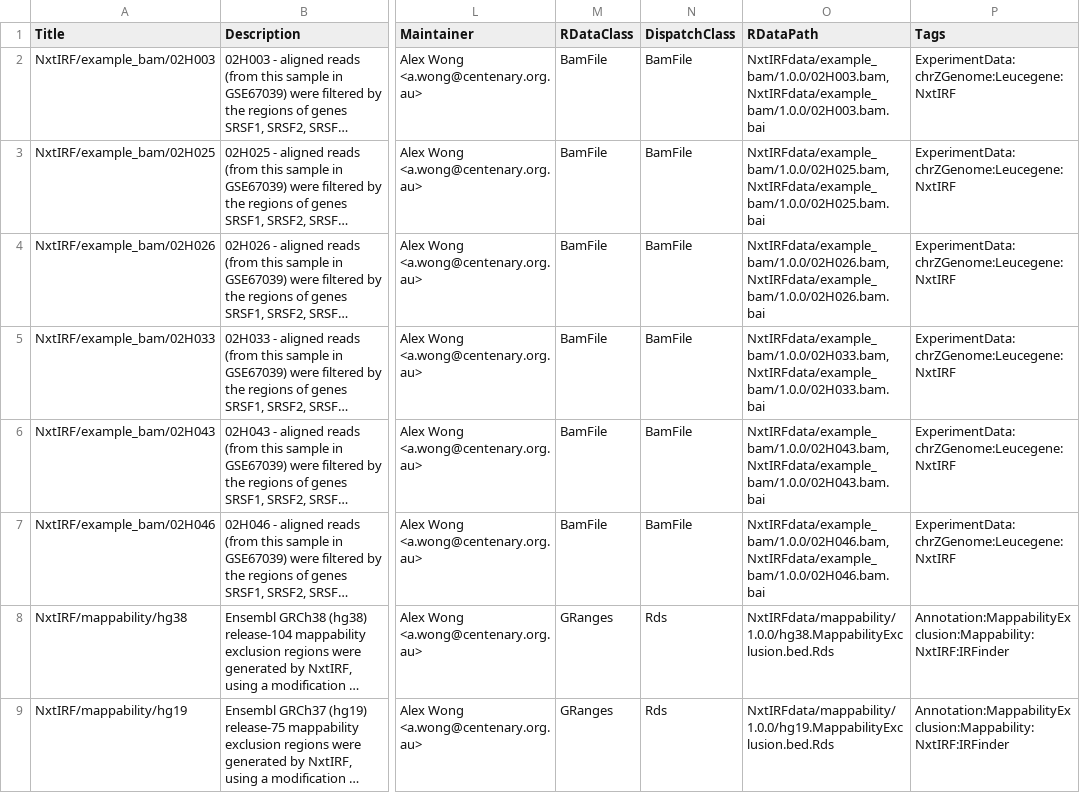
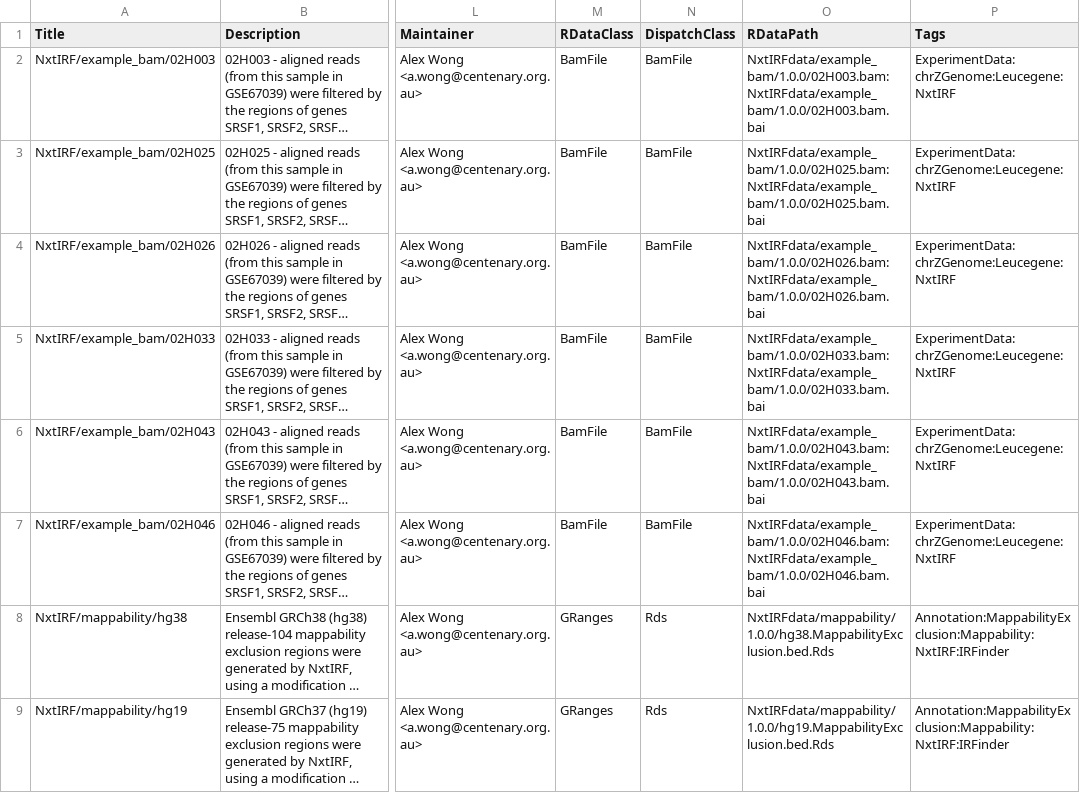
Before and after one commit to bioc/NxtIRFdata, a CSV file: inst/extdata/metadata.csv, drawn as a sheet; only a part is shown, gaps mark what is left out; long unchanged cells end in …; the diff names each change by its address in the sheet, - before the commit and + after, or states it on an @@ line.

Commit message:
updated metadata.csv

```diff
--- a/inst/extdata/metadata.csv
+++ b/inst/extdata/metadata.csv
-O2 (RDataPath): NxtIRFdata/example_bam/1.0.0/02H003.bam, NxtIRFdata/example_bam/1.0.0/02H003.bam.bai
+O2 (RDataPath): NxtIRFdata/example_bam/1.0.0/02H003.bam:NxtIRFdata/example_bam/1.0.0/02H003.bam.bai
-O3 (RDataPath): NxtIRFdata/example_bam/1.0.0/02H025.bam, NxtIRFdata/example_bam/1.0.0/02H025.bam.bai
+O3 (RDataPath): NxtIRFdata/example_bam/1.0.0/02H025.bam:NxtIRFdata/example_bam/1.0.0/02H025.bam.bai
-O4 (RDataPath): NxtIRFdata/example_bam/1.0.0/02H026.bam, NxtIRFdata/example_bam/1.0.0/02H026.bam.bai
+O4 (RDataPath): NxtIRFdata/example_bam/1.0.0/02H026.bam:NxtIRFdata/example_bam/1.0.0/02H026.bam.bai
-O5 (RDataPath): NxtIRFdata/example_bam/1.0.0/02H033.bam, NxtIRFdata/example_bam/1.0.0/02H033.bam.bai
+O5 (RDataPath): NxtIRFdata/example_bam/1.0.0/02H033.bam:NxtIRFdata/example_bam/1.0.0/02H033.bam.bai
-O6 (RDataPath): NxtIRFdata/example_bam/1.0.0/02H043.bam, NxtIRFdata/example_bam/1.0.0/02H043.bam.bai
+O6 (RDataPath): NxtIRFdata/example_bam/1.0.0/02H043.bam:NxtIRFdata/example_bam/1.0.0/02H043.bam.bai
-O7 (RDataPath): NxtIRFdata/example_bam/1.0.0/02H046.bam, NxtIRFdata/example_bam/1.0.0/02H046.bam.bai
+O7 (RDataPath): NxtIRFdata/example_bam/1.0.0/02H046.bam:NxtIRFdata/example_bam/1.0.0/02H046.bam.bai
```
Also changed, not shown: 1 other file.
